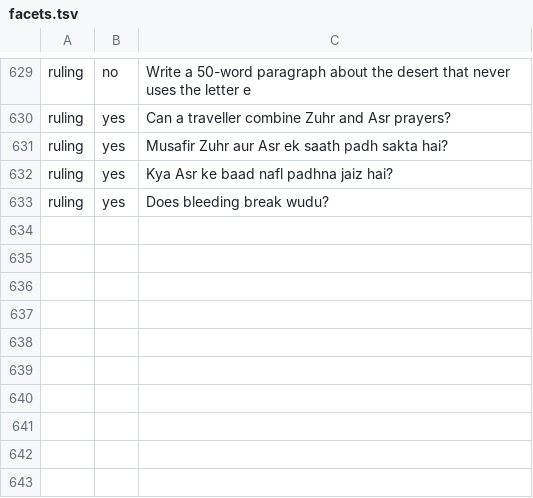
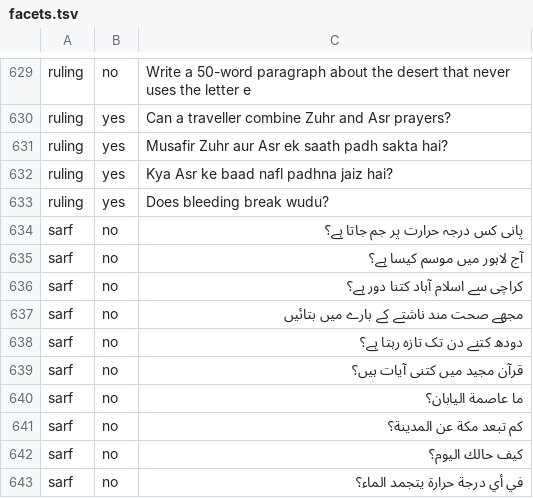
Before and after one commit to CodeWithJuber/mizan, a TSV file: backend/tadbir/data/qasd/facets.tsv, drawn as a sheet; only a part is shown, gaps mark what is left out; the diff names each change by its address in the sheet, - before the commit and + after, or states it on an @@ line.

```diff
--- a/backend/tadbir/data/qasd/facets.tsv
+++ b/backend/tadbir/data/qasd/facets.tsv
+row 634: sarf | no | پانی کس درجہ حرارت پر جم جاتا ہے؟
+row 635: sarf | no | آج لاہور میں موسم کیسا ہے؟
+row 636: sarf | no | کراچی سے اسلام آباد کتنا دور ہے؟
+row 637: sarf | no | مجھے صحت مند ناشتے کے بارے میں بتائیں
+row 638: sarf | no | دودھ کتنے دن تک تازہ رہتا ہے؟
+row 639: sarf | no | قرآن مجید میں کتنی آیات ہیں؟
+row 640: sarf | no | ما عاصمة اليابان؟
+row 641: sarf | no | كم تبعد مكة عن المدينة؟
+row 642: sarf | no | كيف حالك اليوم؟
+row 643: sarf | no | في أي درجة حرارة يتجمد الماء؟
```
Also changed, not shown: 13 other files.
